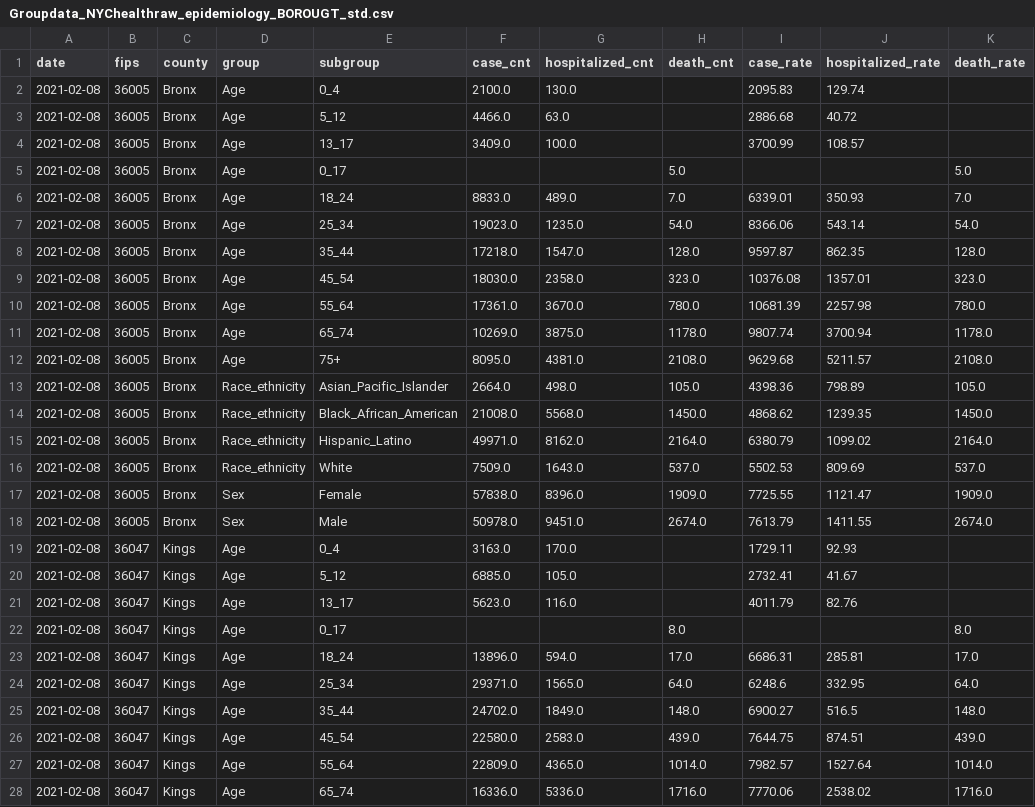
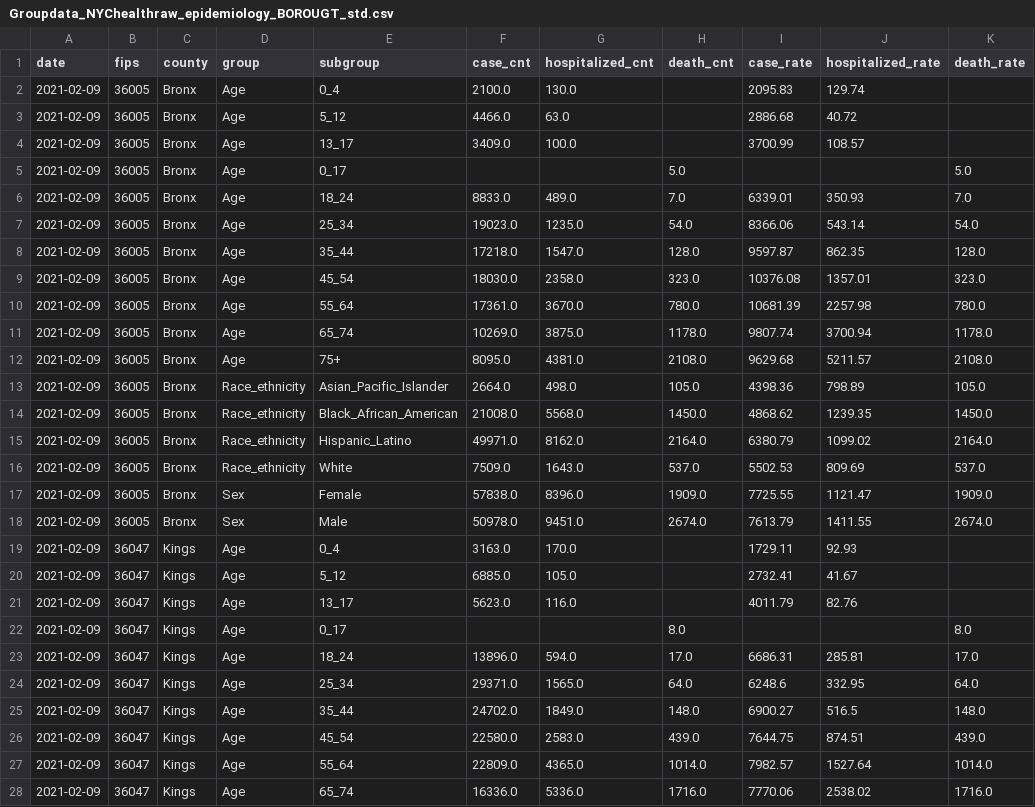
Before and after one commit to DLab/PoC-NY-data, a CSV file: output/NYChealth/cumulative/Groupdata_NYChealthraw_epidemiology_BOROUGT_std.csv, drawn as a sheet; only a part is shown; the diff covers the shown part only.

```diff
--- a/output/NYChealth/cumulative/Groupdata_NYChealthraw_epidemiology_BOROUGT_std.csv
+++ b/output/NYChealth/cumulative/Groupdata_NYChealthraw_epidemiology_BOROUGT_std.csv
@@ -1,28 +1,28 @@
 date,fips,county,group,subgroup,case_cnt,hospitalized_cnt,death_cnt,case_rate,hospitalized_rate,death_rate
-2021-02-08,36005,Bronx,Age,0_4,2100.0,130.0,,2095.83,129.74,
-2021-02-08,36005,Bronx,Age,5_12,4466.0,63.0,,2886.68,40.72,
-2021-02-08,36005,Bronx,Age,13_17,3409.0,100.0,,3700.99,108.57,
-2021-02-08,36005,Bronx,Age,0_17,,,5.0,,,5.0
-2021-02-08,36005,Bronx,Age,18_24,8833.0,489.0,7.0,6339.01,350.93,7.0
-2021-02-08,36005,Bronx,Age,25_34,19023.0,1235.0,54.0,8366.06,543.14,54.0
-2021-02-08,36005,Bronx,Age,35_44,17218.0,1547.0,128.0,9597.87,862.35,128.0
-2021-02-08,36005,Bronx,Age,45_54,18030.0,2358.0,323.0,10376.08,1357.01,323.0
-2021-02-08,36005,Bronx,Age,55_64,17361.0,3670.0,780.0,10681.39,2257.98,780.0
-2021-02-08,36005,Bronx,Age,65_74,10269.0,3875.0,1178.0,9807.74,3700.94,1178.0
-2021-02-08,36005,Bronx,Age,75+,8095.0,4381.0,2108.0,9629.68,5211.57,2108.0
-2021-02-08,36005,Bronx,Race_ethnicity,Asian_Pacific_Islander,2664.0,498.0,105.0,4398.36,798.89,105.0
-2021-02-08,36005,Bronx,Race_ethnicity,Black_African_American,21008.0,5568.0,1450.0,4868.62,1239.35,1450.0
-2021-02-08,36005,Bronx,Race_ethnicity,Hispanic_Latino,49971.0,8162.0,2164.0,6380.79,1099.02,2164.0
-2021-02-08,36005,Bronx,Race_ethnicity,White,7509.0,1643.0,537.0,5502.53,809.69,537.0
-2021-02-08,36005,Bronx,Sex,Female,57838.0,8396.0,1909.0,7725.55,1121.47,1909.0
-2021-02-08,36005,Bronx,Sex,Male,50978.0,9451.0,2674.0,7613.79,1411.55,2674.0
-2021-02-08,36047,Kings,Age,0_4,3163.0,170.0,,1729.11,92.93,
-2021-02-08,36047,Kings,Age,5_12,6885.0,105.0,,2732.41,41.67,
-2021-02-08,36047,Kings,Age,13_17,5623.0,116.0,,4011.79,82.76,
-2021-02-08,36047,Kings,Age,0_17,,,8.0,,,8.0
-2021-02-08,36047,Kings,Age,18_24,13896.0,594.0,17.0,6686.31,285.81,17.0
-2021-02-08,36047,Kings,Age,25_34,29371.0,1565.0,64.0,6248.6,332.95,64.0
-2021-02-08,36047,Kings,Age,35_44,24702.0,1849.0,148.0,6900.27,516.5,148.0
-2021-02-08,36047,Kings,Age,45_54,22580.0,2583.0,439.0,7644.75,874.51,439.0
-2021-02-08,36047,Kings,Age,55_64,22809.0,4365.0,1014.0,7982.57,1527.64,1014.0
-2021-02-08,36047,Kings,Age,65_74,16336.0,5336.0,1716.0,7770.06,2538.02,1716.0
+2021-02-09,36005,Bronx,Age,0_4,2100.0,130.0,,2095.83,129.74,
+2021-02-09,36005,Bronx,Age,5_12,4466.0,63.0,,2886.68,40.72,
+2021-02-09,36005,Bronx,Age,13_17,3409.0,100.0,,3700.99,108.57,
+2021-02-09,36005,Bronx,Age,0_17,,,5.0,,,5.0
+2021-02-09,36005,Bronx,Age,18_24,8833.0,489.0,7.0,6339.01,350.93,7.0
+2021-02-09,36005,Bronx,Age,25_34,19023.0,1235.0,54.0,8366.06,543.14,54.0
+2021-02-09,36005,Bronx,Age,35_44,17218.0,1547.0,128.0,9597.87,862.35,128.0
+2021-02-09,36005,Bronx,Age,45_54,18030.0,2358.0,323.0,10376.08,1357.01,323.0
+2021-02-09,36005,Bronx,Age,55_64,17361.0,3670.0,780.0,10681.39,2257.98,780.0
+2021-02-09,36005,Bronx,Age,65_74,10269.0,3875.0,1178.0,9807.74,3700.94,1178.0
+2021-02-09,36005,Bronx,Age,75+,8095.0,4381.0,2108.0,9629.68,5211.57,2108.0
+2021-02-09,36005,Bronx,Race_ethnicity,Asian_Pacific_Islander,2664.0,498.0,105.0,4398.36,798.89,105.0
+2021-02-09,36005,Bronx,Race_ethnicity,Black_African_American,21008.0,5568.0,1450.0,4868.62,1239.35,1450.0
+2021-02-09,36005,Bronx,Race_ethnicity,Hispanic_Latino,49971.0,8162.0,2164.0,6380.79,1099.02,2164.0
+2021-02-09,36005,Bronx,Race_ethnicity,White,7509.0,1643.0,537.0,5502.53,809.69,537.0
+2021-02-09,36005,Bronx,Sex,Female,57838.0,8396.0,1909.0,7725.55,1121.47,1909.0
+2021-02-09,36005,Bronx,Sex,Male,50978.0,9451.0,2674.0,7613.79,1411.55,2674.0
+2021-02-09,36047,Kings,Age,0_4,3163.0,170.0,,1729.11,92.93,
+2021-02-09,36047,Kings,Age,5_12,6885.0,105.0,,2732.41,41.67,
+2021-02-09,36047,Kings,Age,13_17,5623.0,116.0,,4011.79,82.76,
+2021-02-09,36047,Kings,Age,0_17,,,8.0,,,8.0
+2021-02-09,36047,Kings,Age,18_24,13896.0,594.0,17.0,6686.31,285.81,17.0
+2021-02-09,36047,Kings,Age,25_34,29371.0,1565.0,64.0,6248.6,332.95,64.0
+2021-02-09,36047,Kings,Age,35_44,24702.0,1849.0,148.0,6900.27,516.5,148.0
+2021-02-09,36047,Kings,Age,45_54,22580.0,2583.0,439.0,7644.75,874.51,439.0
+2021-02-09,36047,Kings,Age,55_64,22809.0,4365.0,1014.0,7982.57,1527.64,1014.0
+2021-02-09,36047,Kings,Age,65_74,16336.0,5336.0,1716.0,7770.06,2538.02,1716.0
```
Also changed, not shown: 58 edited cells elsewhere in this file, output/JHopkins/JHraw_epidemiology_NY_std.csv, output/NYTimes/NYTraw_epidemiology_NY_std.csv, 1 other file.
